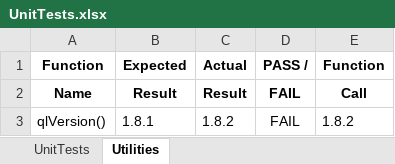
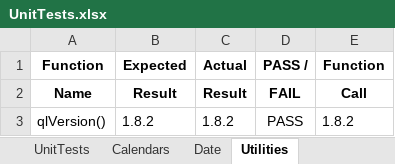
Before and after one commit to eehlers/QuantLibXL, an Excel workbook: UnitTests/UnitTests.xlsx, sheet Utilities, drawn as a sheet; values as stored, in another font and other column widths than the file's, no borders; the diff names each change by its address in the sheet, - before the commit and + after, or states it on an @@ line.

Commit message:
export date functions to Excel (41/1114)

```diff
--- a/UnitTests/UnitTests.xlsx (sheet Utilities)
+++ b/UnitTests/UnitTests.xlsx (sheet Utilities)
+sheet tab: Calendars
+sheet tab: Date
-B3 (Expected): 1.8.1
+B3 (Expected): 1.8.2
-D3 (PASS /): FAIL
+D3 (PASS /): PASS
```
Also changed, not shown: sheet UnitTests, 22 other files.
